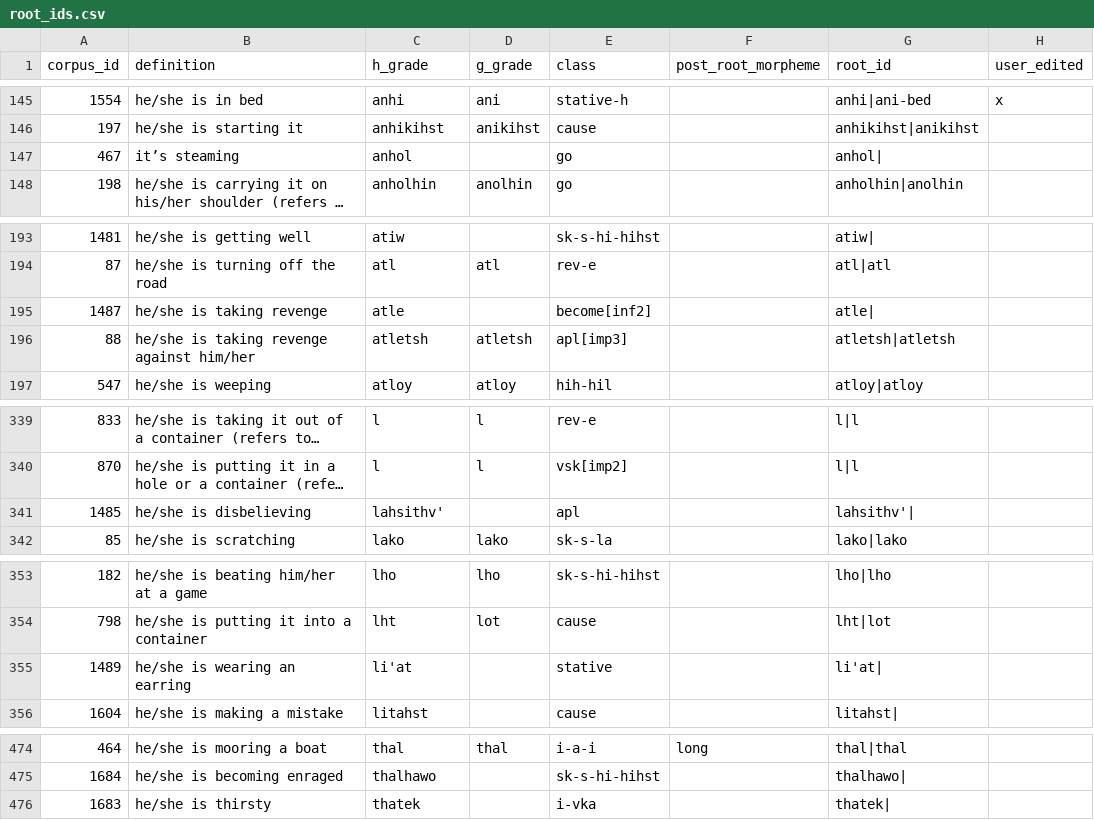
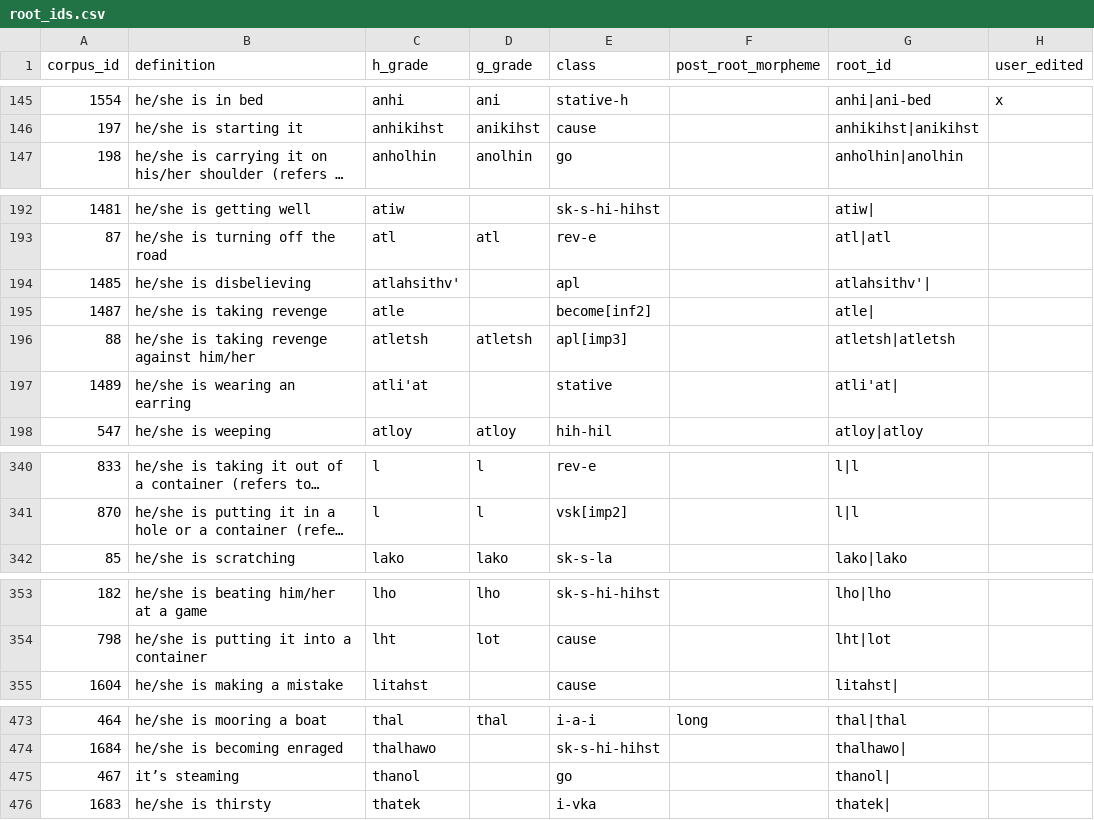
Before and after one commit to CharlieMcVicker/king-recreation, a CSV file: curated/root_ids.csv, drawn as a sheet; only a part is shown, gaps mark what is left out; long unchanged cells end in …; removed rows and columns are numbered as before the commit, all else as after; the diff names each change by its address in the sheet, - before the commit and + after, or states it on an @@ line.

Commit message:
select more roots

```diff
--- a/curated/root_ids.csv
+++ b/curated/root_ids.csv
-row 147: 467 | it’s steaming | anhol |  | go |  | anhol
+row 194: 1485 | he/she is disbelieving | atlahsithv' |  | apl |  | atlahsithv'
+row 197: 1489 | he/she is wearing an earring | atli'at |  | stative |  | atli'at
-row 341: 1485 | he/she is disbelieving | lahsithv' |  | apl |  | lahsithv'
-row 355: 1489 | he/she is wearing an earring | li'at |  | stative |  | li'at
+row 475: 467 | it’s steaming | thanol |  | go |  | thanol
```
Also changed, not shown: artifacts/corpora/corpus_no_pre_no_asp.csv, artifacts/data/roots_by_class.csv, 8 other files.
